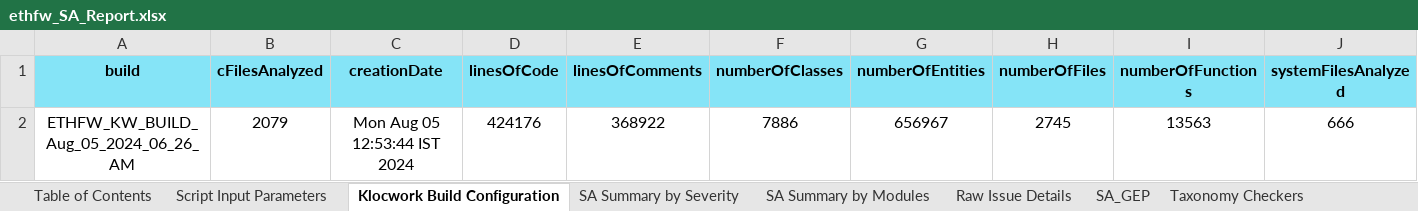
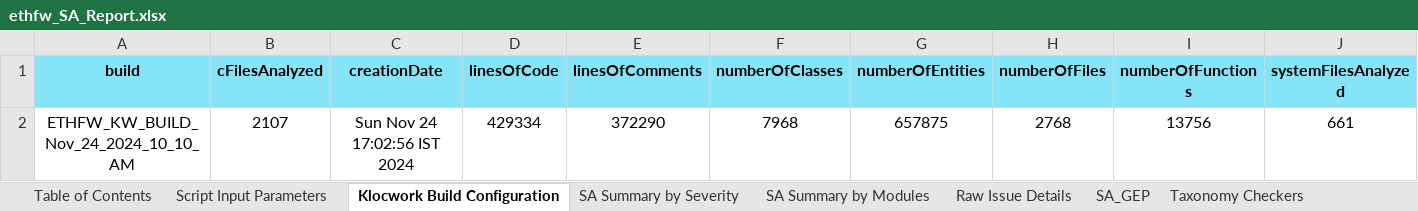
Before and after one commit to TexasInstruments/enet-firmware, an Excel workbook: docs/misrac/ethfw_SA_Report.xlsx, sheet Klocwork Build Configuration, drawn as a sheet; only a part is shown; values as stored, in another font and other column widths than the file's, no borders; removed rows and columns are numbered as before the commit, all else as after; rows hold the shown columns only; the diff names each change by its address in the sheet, - before the commit and + after, or states it on an @@ line.

Commit message:
ethfw: release_reports: Update test, bi-di and SA reports for SDK 10.1
- Update SDK 10.1 test reports.
- Update Static Analysis report for EthFw.
- Update bi-directional traceability report for EthFw.

Fixes: ETHFW-2983

Signed-off-by: Sonu Alam <s-alam@ti.com>

```diff
--- a/docs/misrac/ethfw_SA_Report.xlsx (sheet Klocwork Build Configuration)
+++ b/docs/misrac/ethfw_SA_Report.xlsx (sheet Klocwork Build Configuration)
-row 2: ETHFW_KW_BUILD_Aug_05_2024_06_26_AM | 2079 | Mon Aug 05 12:53:44 IST 2024 | 424176 | 368922 | 7886 | 656967 | 2745 | 13563 | 666
+row 2: ETHFW_KW_BUILD_Nov_24_2024_10_10_AM | 2107 | Sun Nov 24 17:02:56 IST 2024 | 429334 | 372290 | 7968 | 657875 | 2768 | 13756 | 661
```
Also changed, not shown: sheet Raw Issue Details, sheet Taxonomy Checkers, sheet SA Summary by Modules, sheet SA Summary by Severity, sheet Klocwork Project Modules, sheet Script Input Parameters, docs/test_report/ethfw_testreport_j7200.xlsx, docs/test_report/ethfw_testreport_j721e.xlsx, 2 other files.
